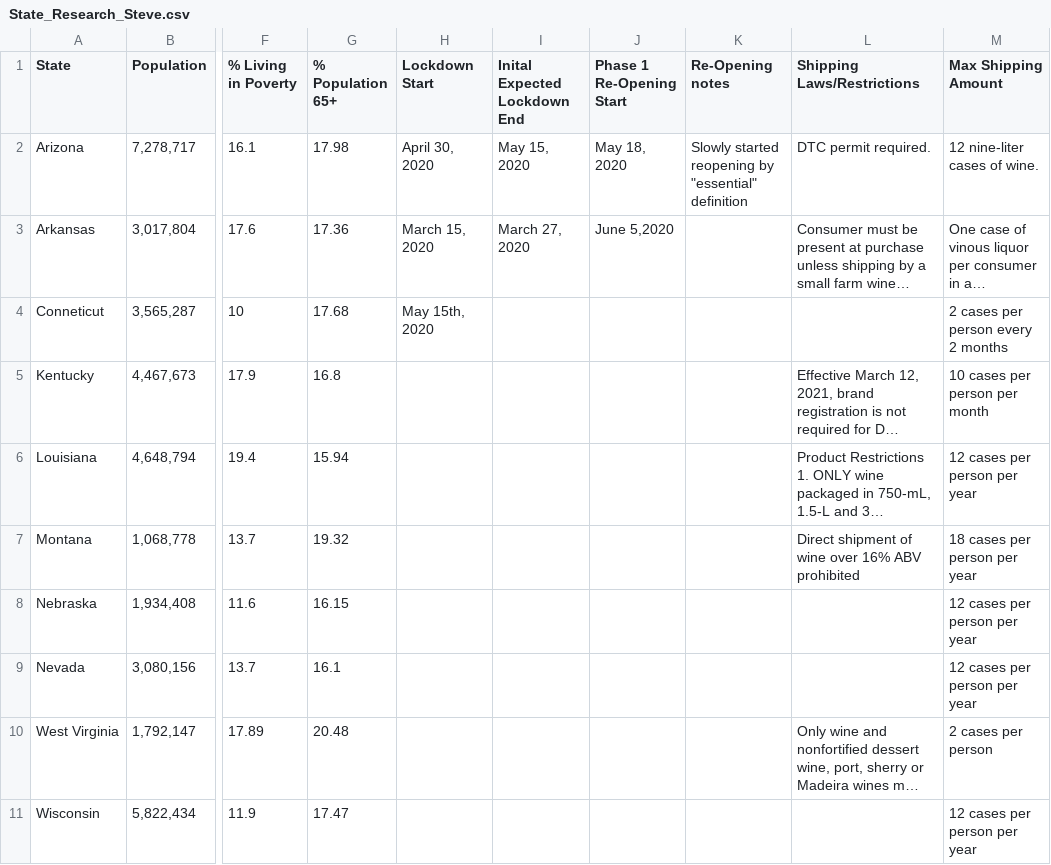
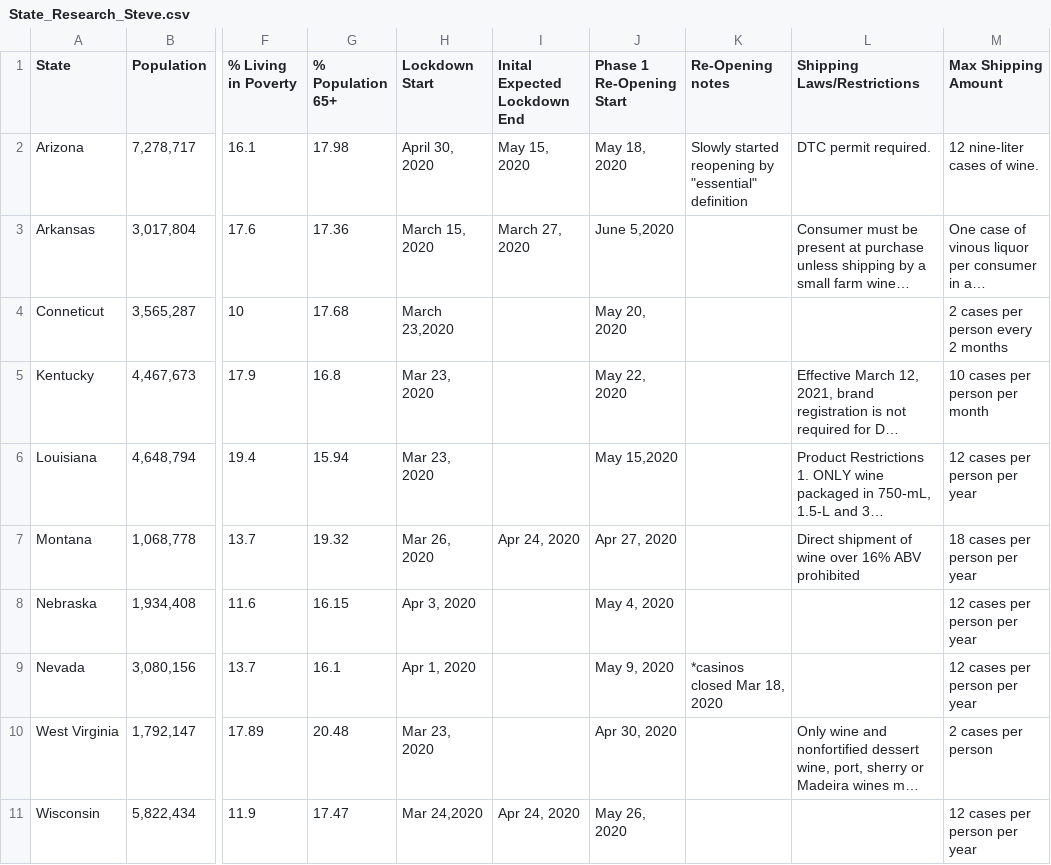
Before and after one commit to Sgant1/Winedemic, a CSV file: state_covid_info/State_Research_Steve.csv, drawn as a sheet; only a part is shown, gaps mark what is left out; long unchanged cells end in …; the diff names each change by its address in the sheet, - before the commit and + after, or states it on an @@ line.

Commit message:
updated state research csv

```diff
--- a/state_covid_info/State_Research_Steve.csv
+++ b/state_covid_info/State_Research_Steve.csv
-H4 (Lockdown Start): May 15th, 2020
+H4 (Lockdown Start): March 23,2020
-J4 (Phase 1 Re-Opening Start): (empty)
+J4 (Phase 1 Re-Opening Start): May 20, 2020
-H5:H6 (Lockdown Start): (empty)
+H5:H6 (Lockdown Start): Mar 23, 2020
-J5 (Phase 1 Re-Opening Start): (empty)
+J5 (Phase 1 Re-Opening Start): May 22, 2020
-J6 (Phase 1 Re-Opening Start): (empty)
+J6 (Phase 1 Re-Opening Start): May 15,2020
-H7 (Lockdown Start): (empty)
+H7 (Lockdown Start): Mar 26, 2020
-I7 (Inital Expected Lockdown End): (empty)
+I7 (Inital Expected Lockdown End): Apr 24, 2020
-J7 (Phase 1 Re-Opening Start): (empty)
+J7 (Phase 1 Re-Opening Start): Apr 27, 2020
-H8 (Lockdown Start): (empty)
+H8 (Lockdown Start): Apr 3, 2020
-J8 (Phase 1 Re-Opening Start): (empty)
+J8 (Phase 1 Re-Opening Start): May 4, 2020
-H9 (Lockdown Start): (empty)
+H9 (Lockdown Start): Apr 1, 2020
-J9 (Phase 1 Re-Opening Start): (empty)
+J9 (Phase 1 Re-Opening Start): May 9, 2020
-K9 (Re-Opening notes): (empty)
+K9 (Re-Opening notes): *casinos closed Mar 18, 2020
-H10 (Lockdown Start): (empty)
+H10 (Lockdown Start): Mar 23, 2020
-J10 (Phase 1 Re-Opening Start): (empty)
+J10 (Phase 1 Re-Opening Start): Apr 30, 2020
-H11 (Lockdown Start): (empty)
+H11 (Lockdown Start): Mar 24,2020
-I11 (Inital Expected Lockdown End): (empty)
+I11 (Inital Expected Lockdown End): Apr 24, 2020
-J11 (Phase 1 Re-Opening Start): (empty)
+J11 (Phase 1 Re-Opening Start): May 26, 2020
```
